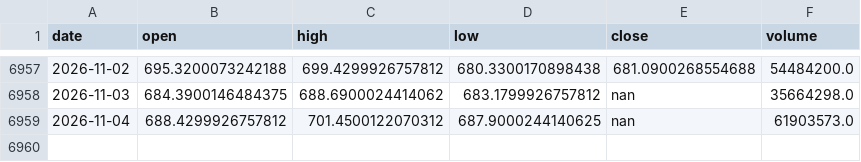
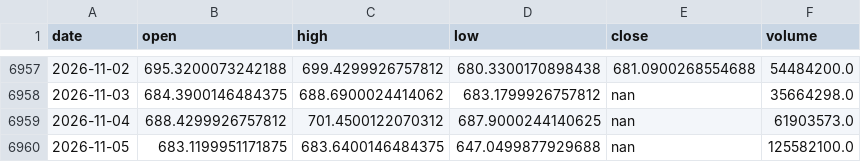
Before and after one commit to ColeHeferle/trading-bot, a CSV file: paper/qqq_bars.csv, drawn as a sheet; only a part is shown, gaps mark what is left out; the diff names each change by its address in the sheet, - before the commit and + after, or states it on an @@ line.

```diff
--- a/paper/qqq_bars.csv
+++ b/paper/qqq_bars.csv
+row 6960: 2026-11-05 | 683.1199951171875 | 683.6400146484375 | 647.0499877929688 | nan | 125582100.0
```
Also changed, not shown: 1 other file.
